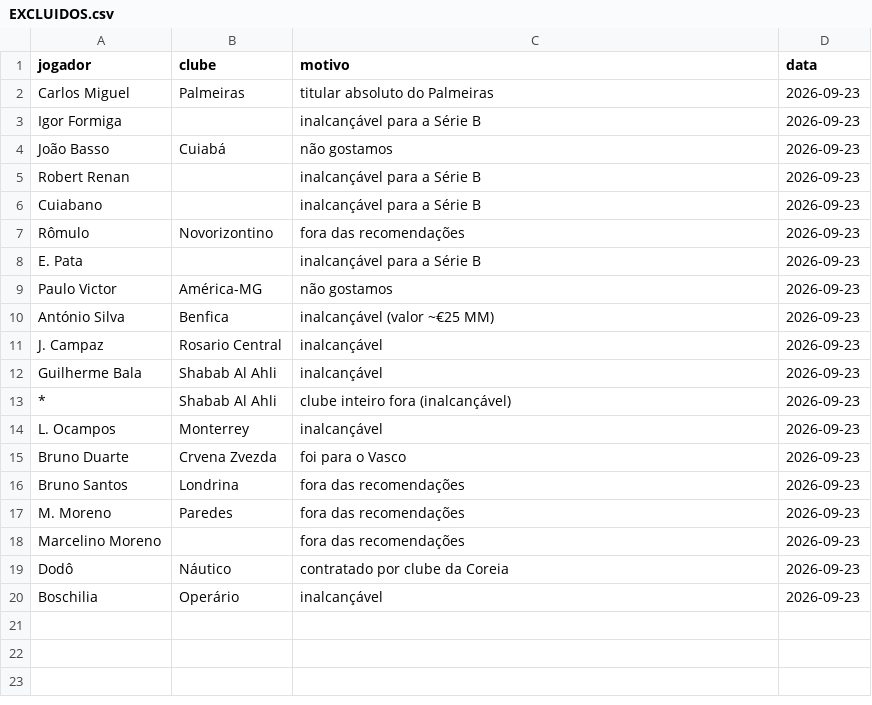
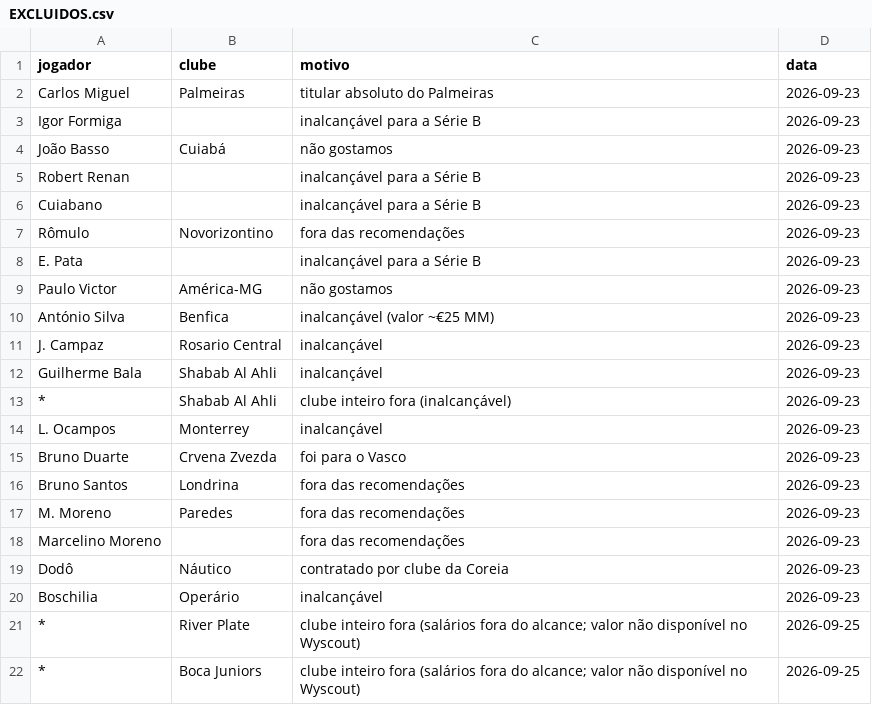
Before and after one commit to henriquesimoessilva3-png/santa-cruz-2027, a CSV file: Santa Cruz V2/listas/EXCLUIDOS.csv, drawn as a sheet; the diff names each change by its address in the sheet, - before the commit and + after, or states it on an @@ line.

```diff
--- a/Santa Cruz V2/listas/EXCLUIDOS.csv
+++ b/Santa Cruz V2/listas/EXCLUIDOS.csv
+row 21: * | River Plate | clube inteiro fora (salários fora do alcance; valor não disponível no Wyscout) | 2026-09-25
+row 22: * | Boca Juniors | clube inteiro fora (salários fora do alcance; valor não disponível no Wyscout) | 2026-09-25
```
Also changed, not shown: 10 other files.
